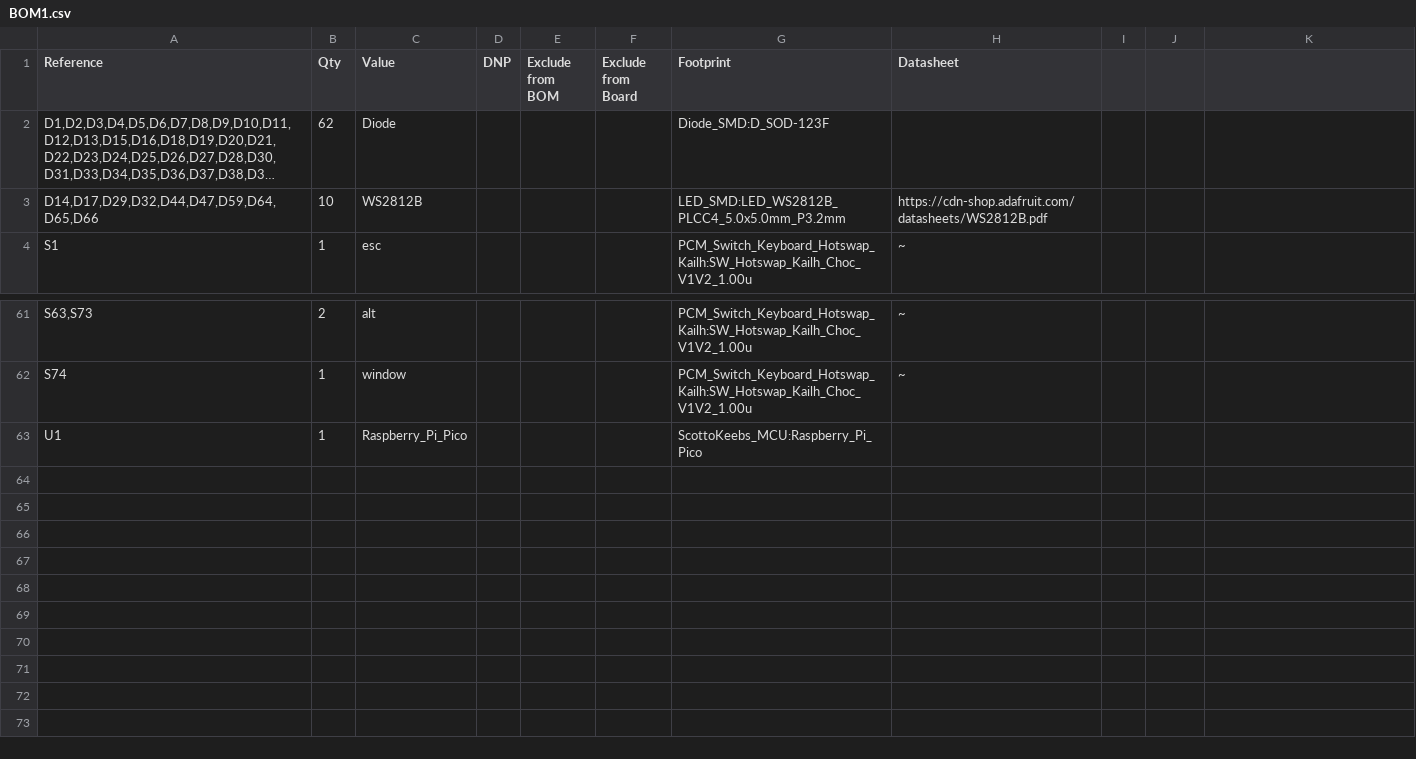
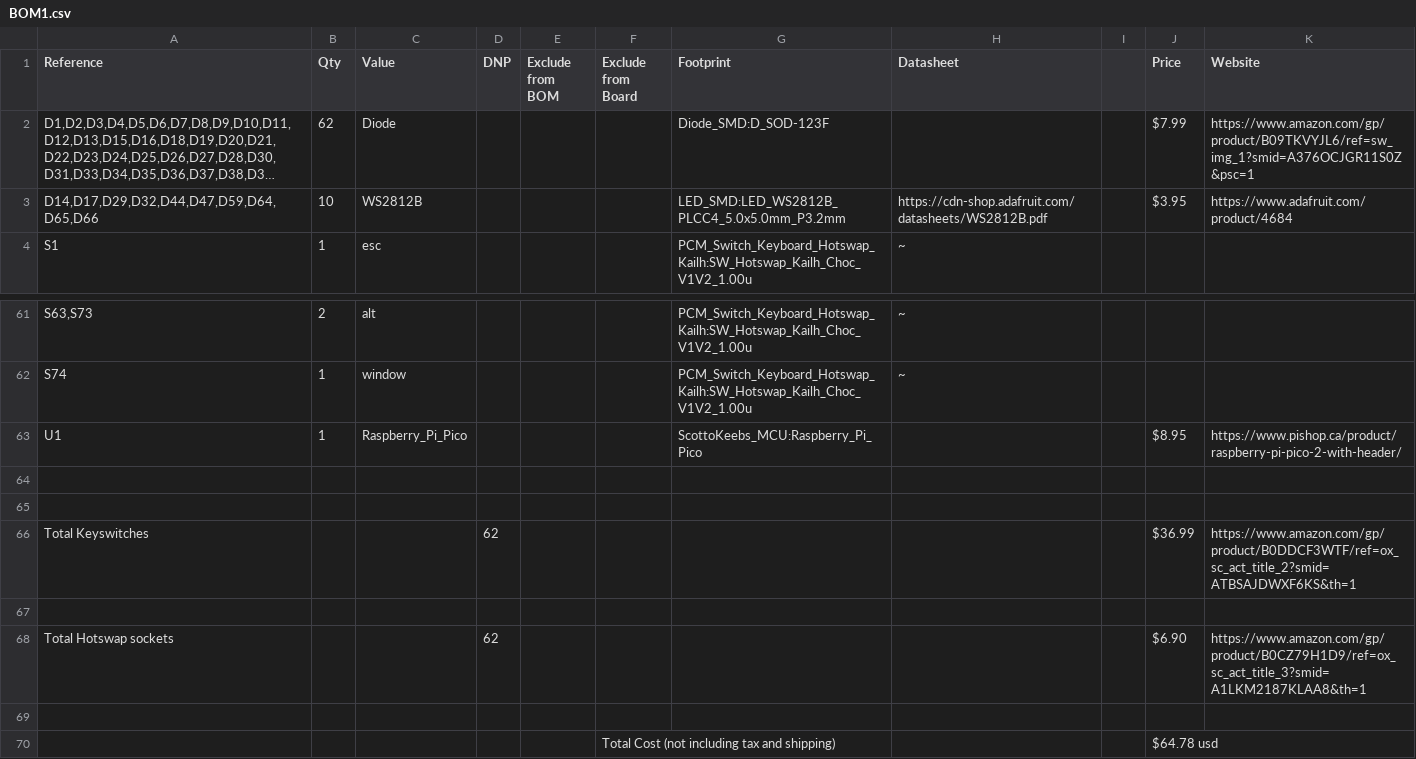
Before and after one commit to HugoBrisebois/compact_custom_keyboard, a CSV file: BOM1.csv, drawn as a sheet; only a part is shown, gaps mark what is left out; long unchanged cells end in …; the diff names each change by its address in the sheet, - before the commit and + after, or states it on an @@ line.

Commit message:
Finished the BOM

```diff
--- a/BOM1.csv
+++ b/BOM1.csv
-J1: (empty)
+J1: Price
-K1: (empty)
+K1: Website
-J2 (Price): (empty)
+J2 (Price): $7.99
-K2 (Website): (empty)
+K2 (Website): https://www.amazon.com/gp/product/B09TKVYJL6/ref=sw_img_1?smid=A376OCJGR11S0Z&psc=1
-J3 (Price): (empty)
+J3 (Price): $3.95
-K3 (Website): (empty)
+K3 (Website): https://www.adafruit.com/product/4684
-J63 (Price): (empty)
+J63 (Price): $8.95
-K63 (Website): (empty)
+K63 (Website): https://www.pishop.ca/product/raspberry-pi-pico-2-with-header/
+row 64: (empty)
+row 65: (empty)
+row 66: Total Keyswitches |  |  | 62 |  |  |  |  |  | $36.99 | https://www.amazon.com/gp/product/B0DDCF3WTF/ref=ox_sc_act_title_2?smid=ATBSAJDWXF6KS&th=1
+row 67: (empty)
+row 68: Total Hotswap sockets |  |  | 62 |  |  |  |  |  | $6.90 | https://www.amazon.com/gp/product/B0CZ79H1D9/ref=ox_sc_act_title_3?smid=A1LKM2187KLAA8&th=1
+row 69: (empty)
+row 70:  |  |  |  |  | Total Cost (not including tax and shipping) |  |  |  | $64.78 usd
```
